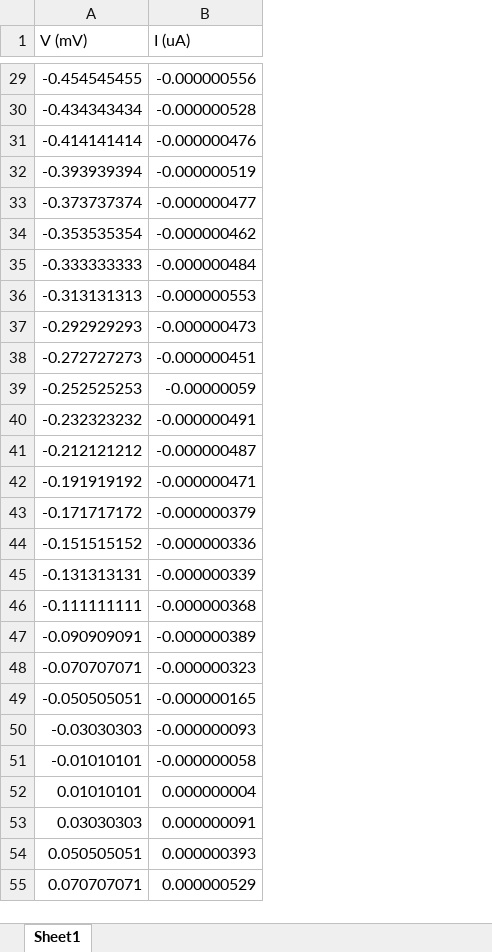
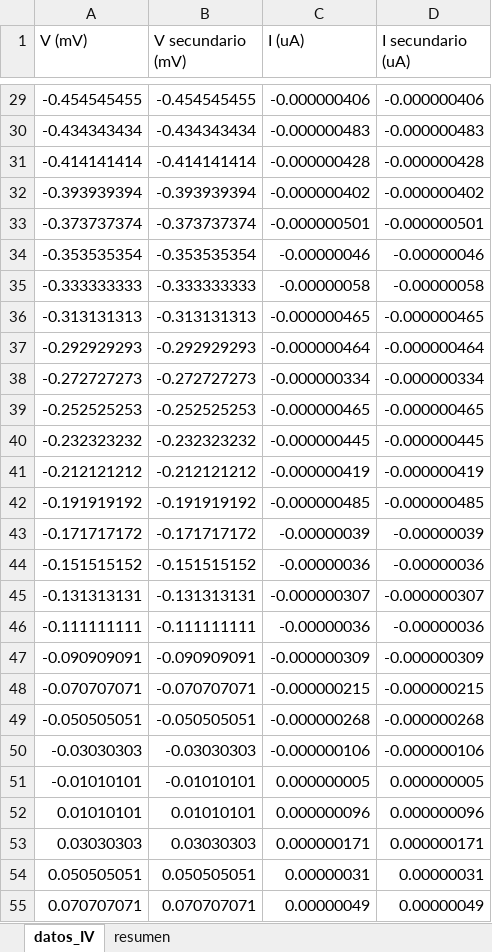
Before and after one commit to mateug/IV-Curves-Generator, an Excel workbook: datos/valido_uA_mV.xlsx, sheet datos_IV, drawn as a sheet; only a part is shown, gaps mark what is left out; values as stored, in another font and other column widths than the file's, no borders; addresses are those after the commit; the diff covers the shown part only; the diff names each change by its address in the sheet, - before the commit and + after, or states it on an @@ line.

Commit message:
Added unified excel and resumen graph

```diff
--- a/datos/valido_uA_mV.xlsx (sheet datos_IV)
+++ b/datos/valido_uA_mV.xlsx (sheet datos_IV)
-sheet tab: Sheet1
+sheet tab: datos_IV
+sheet tab: resumen
+column B (V secundario (mV)), rows 29-55: -0.454545455 | -0.434343434 | -0.414141414 | -0.393939394 | -0.373737374 | -0.353535354 | -0.333333333 | -0.313131313 | -0.292929293 | -0.272727273 | -0.252525253 | -0.232323232 | -0.212121212 | -0.191919192 | -0.171717172 | -0.151515152 | -0.131313131 | -0.111111111 | -0.090909091 | -0.070707071 | -0.050505051 | -0.03030303 | -0.01010101 | 0.01010101 | 0.03030303 | 0.050505051 | 0.070707071
+column D (I secundario (uA)), rows 29-55: -0.000000406 | -0.000000483 | -0.000000428 | -0.000000402 | -0.000000501 | -0.00000046 | -0.00000058 | -0.000000465 | -0.000000464 | -0.000000334 | -0.000000465 | -0.000000445 | -0.000000419 | -0.000000485 | -0.00000039 | -0.00000036 | -0.000000307 | -0.00000036 | -0.000000309 | -0.000000215 | -0.000000268 | -0.000000106 | 0.000000005 | 0.000000096 | 0.000000171 | 0.00000031 | 0.00000049
-C29 (I (uA)): -0.000000556
+C29 (I (uA)): -0.000000406
-C30 (I (uA)): -0.000000528
+C30 (I (uA)): -0.000000483
-C31 (I (uA)): -0.000000476
+C31 (I (uA)): -0.000000428
-C32 (I (uA)): -0.000000519
+C32 (I (uA)): -0.000000402
-C33 (I (uA)): -0.000000477
+C33 (I (uA)): -0.000000501
-C34 (I (uA)): -0.000000462
+C34 (I (uA)): -0.00000046
-C35 (I (uA)): -0.000000484
+C35 (I (uA)): -0.00000058
-C36 (I (uA)): -0.000000553
+C36 (I (uA)): -0.000000465
-C37 (I (uA)): -0.000000473
+C37 (I (uA)): -0.000000464
-C38 (I (uA)): -0.000000451
+C38 (I (uA)): -0.000000334
-C39 (I (uA)): -0.00000059
+C39 (I (uA)): -0.000000465
-C40 (I (uA)): -0.000000491
+C40 (I (uA)): -0.000000445
-C41 (I (uA)): -0.000000487
+C41 (I (uA)): -0.000000419
-C42 (I (uA)): -0.000000471
+C42 (I (uA)): -0.000000485
-C43 (I (uA)): -0.000000379
+C43 (I (uA)): -0.00000039
-C44 (I (uA)): -0.000000336
+C44 (I (uA)): -0.00000036
-C45 (I (uA)): -0.000000339
+C45 (I (uA)): -0.000000307
-C46 (I (uA)): -0.000000368
+C46 (I (uA)): -0.00000036
-C47 (I (uA)): -0.000000389
+C47 (I (uA)): -0.000000309
-C48 (I (uA)): -0.000000323
+C48 (I (uA)): -0.000000215
-C49 (I (uA)): -0.000000165
+C49 (I (uA)): -0.000000268
-C50 (I (uA)): -0.000000093
+C50 (I (uA)): -0.000000106
-C51 (I (uA)): -0.000000058
+C51 (I (uA)): 0.000000005
-C52 (I (uA)): 0.000000004
+C52 (I (uA)): 0.000000096
-C53 (I (uA)): 0.000000091
+C53 (I (uA)): 0.000000171
-C54 (I (uA)): 0.000000393
+C54 (I (uA)): 0.00000031
-C55 (I (uA)): 0.000000529
+C55 (I (uA)): 0.00000049
```
Also changed, not shown: 70 edited cells elsewhere in this sheet, datos/invalido.xlsx, datos/multiples_IV.xlsx, 5 other files.
